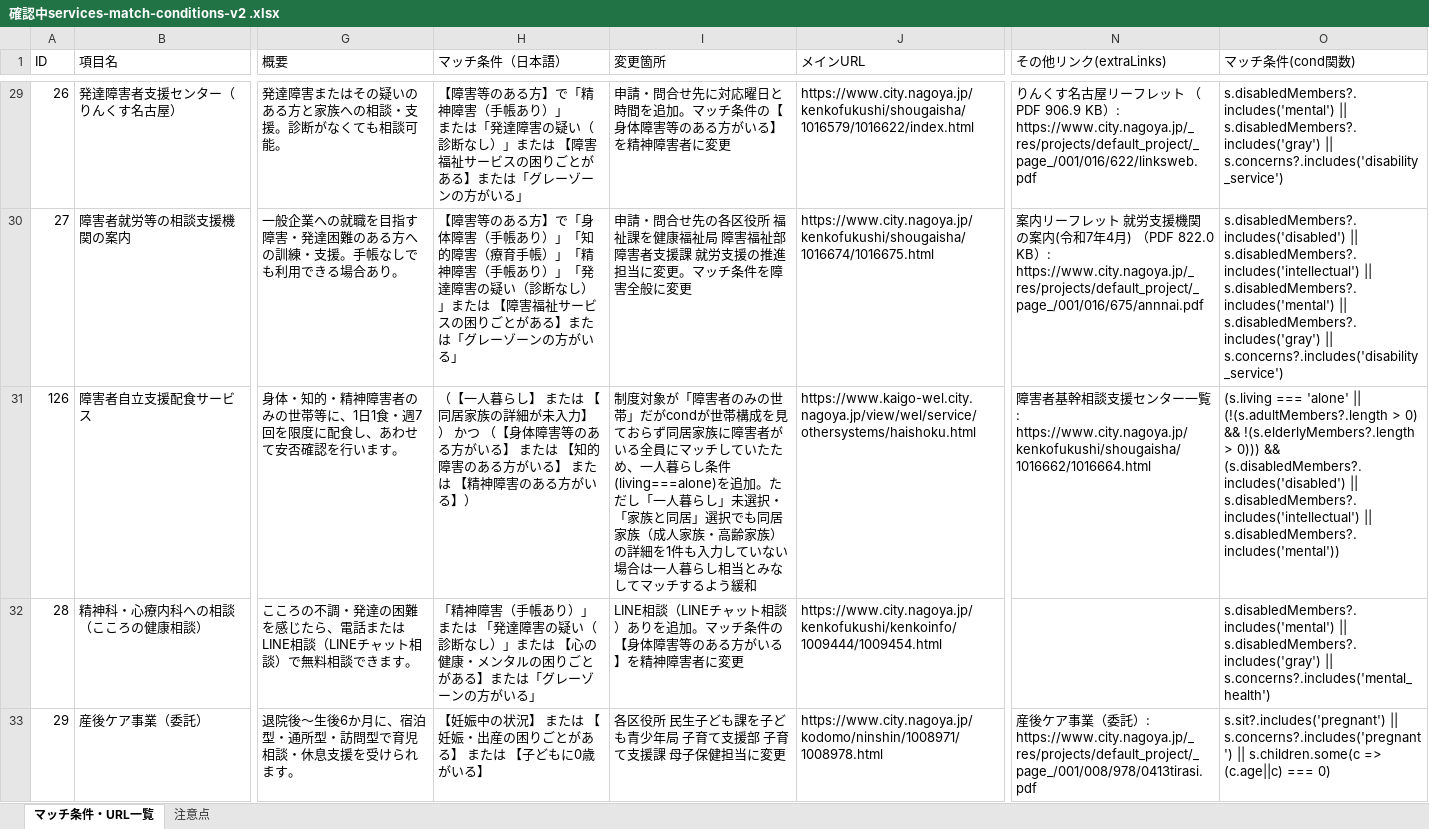
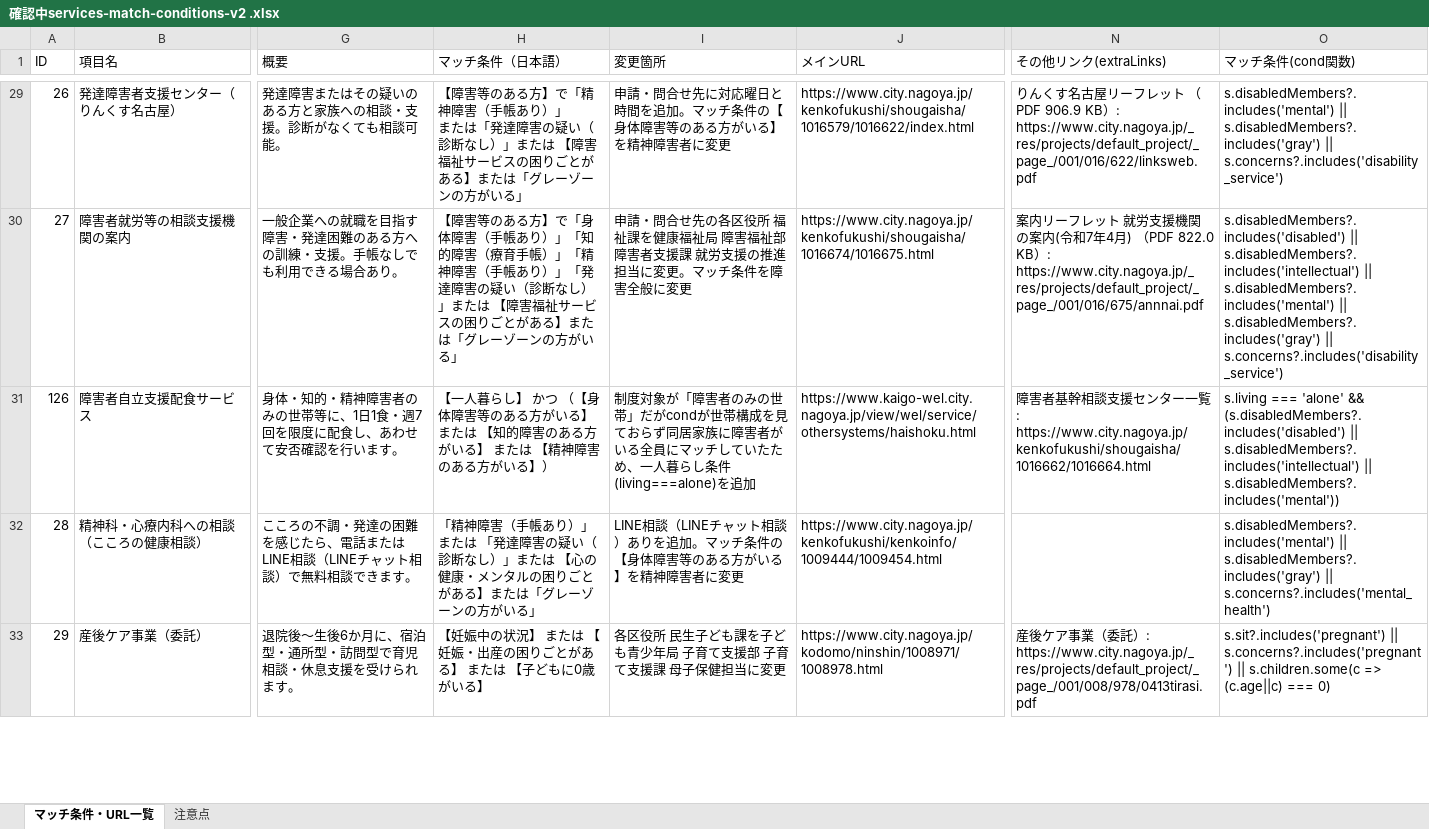
Before and after one commit to anishihara-prog/NagoyaApp, an Excel workbook: 確認中services-match-conditions-v2 .xlsx, sheet マッチ条件・URL一覧, drawn as a sheet; only a part is shown, gaps mark what is left out; values as stored, in another font and other column widths than the file's, no borders; the diff names each change by its address in the sheet, - before the commit and + after, or states it on an @@ line.

```diff
--- a/確認中services-match-conditions-v2 .xlsx (sheet マッチ条件・URL一覧)
+++ b/確認中services-match-conditions-v2 .xlsx (sheet マッチ条件・URL一覧)
-H31 (マッチ条件（日本語）): （【一人暮らし】 または 【同居家族の詳細が未入力】） かつ…
+H31 (マッチ条件（日本語）): 【一人暮らし】 かつ…
-I31 (変更箇所): …(living===alone)を追加。ただし「一人暮らし」未選択・「家族と同居」選択でも同居家族（成人家族・高齢家族）の詳細を1件も入力していない場合は一人暮らし相当とみなしてマッチするよう緩和
+I31 (変更箇所): …(living===alone)を追加
-O31 (マッチ条件(cond関数)): (s.living === 'alone' || (!(s.adultMembers?.length > 0) && !(s.elderlyMembers?.length > 0))) && (s.disabledMembers?.includes('disabled')…
+O31 (マッチ条件(cond関数)): s.living === 'alone' && (s.disabledMembers?.includes('disabled')…
```
Also changed, not shown: 4 other files.
